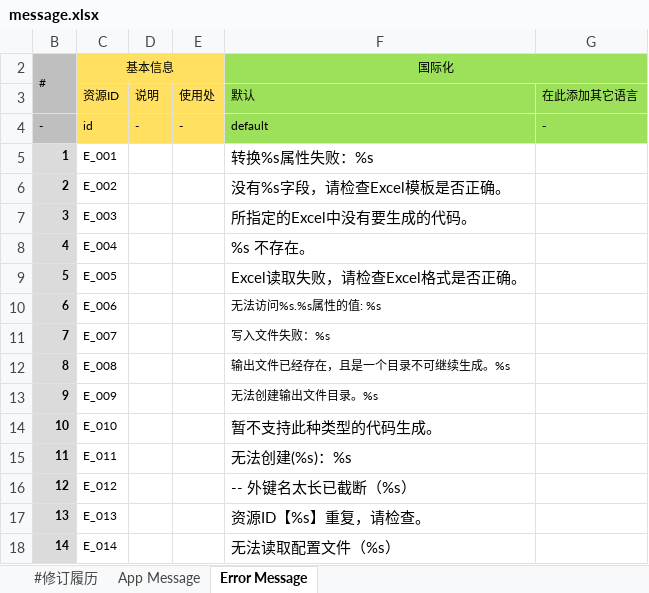
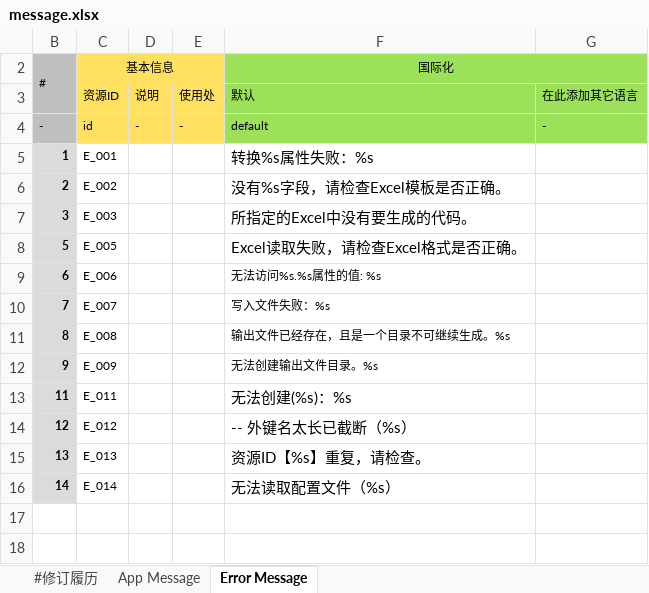
Before and after one commit to excel-code-generator/code-generator, an Excel workbook: message.xlsx, sheet Error Message, drawn as a sheet; values as stored, in another font and other column widths than the file's, no borders; the diff names each change by its address in the sheet, - before the commit and + after, or states it on an @@ line.

```diff
--- a/message.xlsx (sheet Error Message)
+++ b/message.xlsx (sheet Error Message)
-row 8: 4 | E_004 |  |  | %s 不存在。
-row 14: 10 | E_010 |  |  | 暂不支持此种类型的代码生成。
```
Also changed, not shown: sheet App Message, 22 other files.
